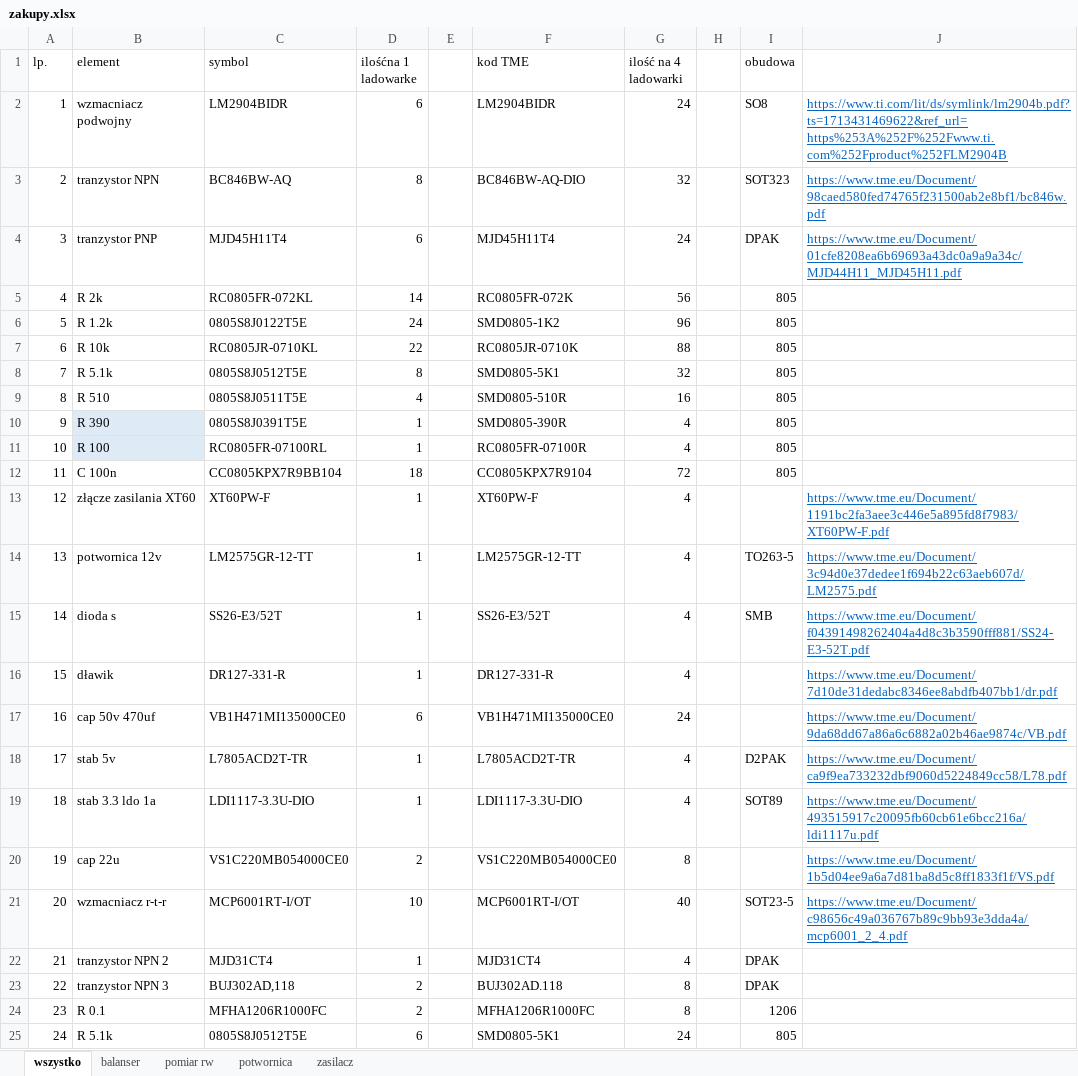
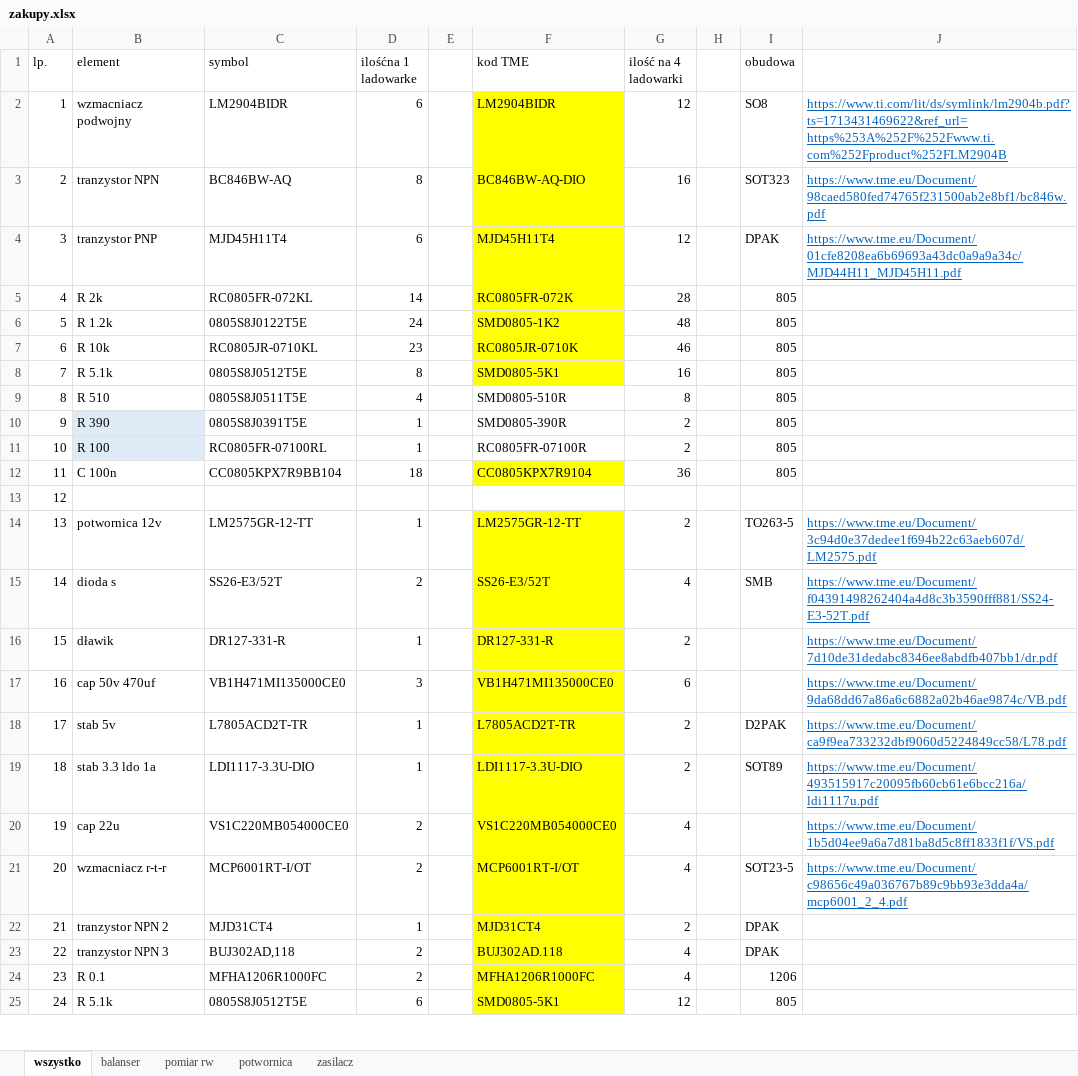
Before and after one commit to FridayUser/Universal_charger, an Excel workbook: zakupy.xlsx, sheet wszystko, drawn as a sheet; only a part is shown; values as stored, in another font and other column widths than the file's, no borders; charts and pictures not drawn; the diff covers the shown part only; the diff names each change by its address in the sheet, - before the commit and + after, or states it on an @@ line.

```diff
--- a/zakupy.xlsx (sheet wszystko)
+++ b/zakupy.xlsx (sheet wszystko)
-F2:F8 fill: none
+F2:F8 fill: #FFFF00
-G2 (ilość na 4 ladowarki): 24
+G2 (ilość na 4 ladowarki): 12
-G3 (ilość na 4 ladowarki): 32
+G3 (ilość na 4 ladowarki): 16
-G4 (ilość na 4 ladowarki): 24
+G4 (ilość na 4 ladowarki): 12
-G5 (ilość na 4 ladowarki): 56
+G5 (ilość na 4 ladowarki): 28
-G6 (ilość na 4 ladowarki): 96
+G6 (ilość na 4 ladowarki): 48
-D7 (ilośćna 1 ladowarke): 22
+D7 (ilośćna 1 ladowarke): 23
-G7 (ilość na 4 ladowarki): 88
+G7 (ilość na 4 ladowarki): 46
-G8 (ilość na 4 ladowarki): 32
+G8 (ilość na 4 ladowarki): 16
-G9 (ilość na 4 ladowarki): 16
+G9 (ilość na 4 ladowarki): 8
-G10:G11 (ilość na 4 ladowarki): 4
+G10:G11 (ilość na 4 ladowarki): 2
-F12 fill: none
+F12 fill: #FFFF00
-G12 (ilość na 4 ladowarki): 72
+G12 (ilość na 4 ladowarki): 36
-B13 (element): złącze zasilania XT60
+B13 (element): (empty)
-C13 (symbol): XT60PW-F
+C13 (symbol): (empty)
-D13 (ilośćna 1 ladowarke): 1
+D13 (ilośćna 1 ladowarke): (empty)
-F13 (kod TME): XT60PW-F
+F13 (kod TME): (empty)
-G13 (ilość na 4 ladowarki): 4
+G13 (ilość na 4 ladowarki): (empty)
-J13: https://www.tme.eu/Document/1191bc2fa3aee3c446e5a895fd8f7983/XT60PW-F.pdf
+J13: (empty)
-F14:F25 fill: none
+F14:F25 fill: #FFFF00
-G14 (ilość na 4 ladowarki): 4
+G14 (ilość na 4 ladowarki): 2
-D15 (ilośćna 1 ladowarke): 1
+D15 (ilośćna 1 ladowarke): 2
-G16 (ilość na 4 ladowarki): 4
+G16 (ilość na 4 ladowarki): 2
-D17 (ilośćna 1 ladowarke): 6
+D17 (ilośćna 1 ladowarke): 3
-G17 (ilość na 4 ladowarki): 24
+G17 (ilość na 4 ladowarki): 6
-G18:G19 (ilość na 4 ladowarki): 4
+G18:G19 (ilość na 4 ladowarki): 2
-G20 (ilość na 4 ladowarki): 8
+G20 (ilość na 4 ladowarki): 4
-D21 (ilośćna 1 ladowarke): 10
+D21 (ilośćna 1 ladowarke): 2
-G21 (ilość na 4 ladowarki): 40
+G21 (ilość na 4 ladowarki): 4
-G22 (ilość na 4 ladowarki): 4
+G22 (ilość na 4 ladowarki): 2
-G23:G24 (ilość na 4 ladowarki): 8
+G23:G24 (ilość na 4 ladowarki): 4
-G25 (ilość na 4 ladowarki): 24
+G25 (ilość na 4 ladowarki): 12
```
Also changed, not shown: 6 added rows, 3 removed rows, 2 moved rows, 15 edited cells and cell formats elsewhere in this sheet, formulas that keep their value, charts or pictures, 24 other files.
